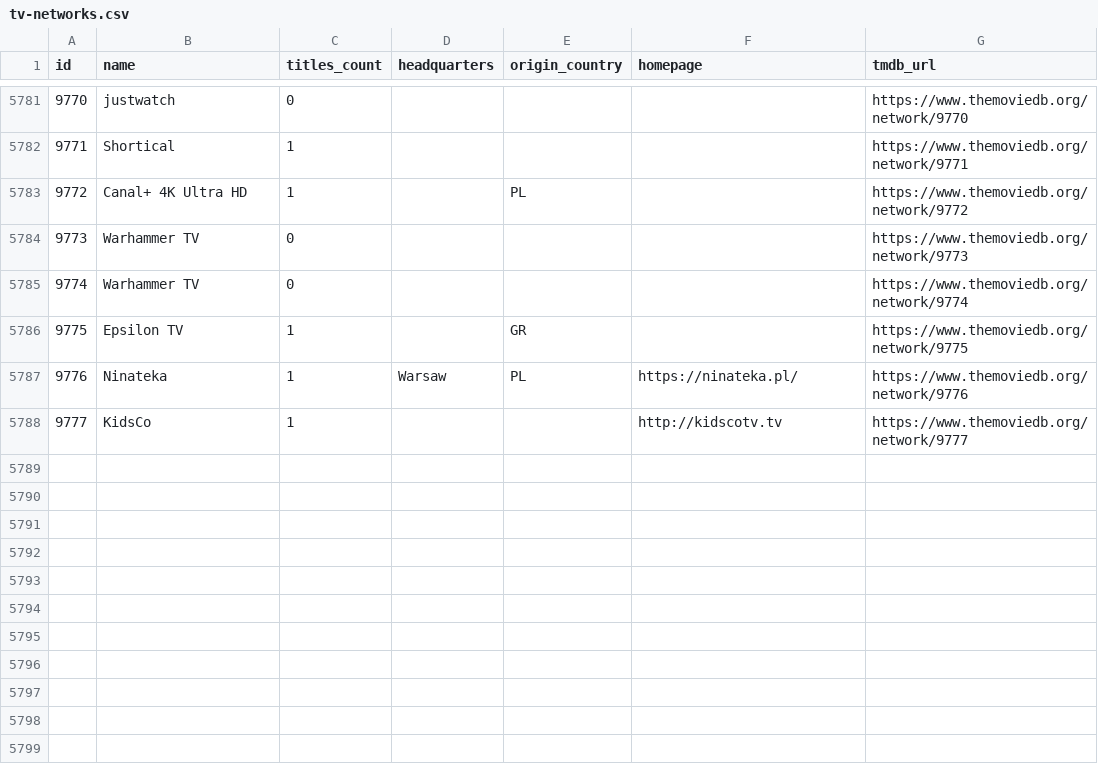
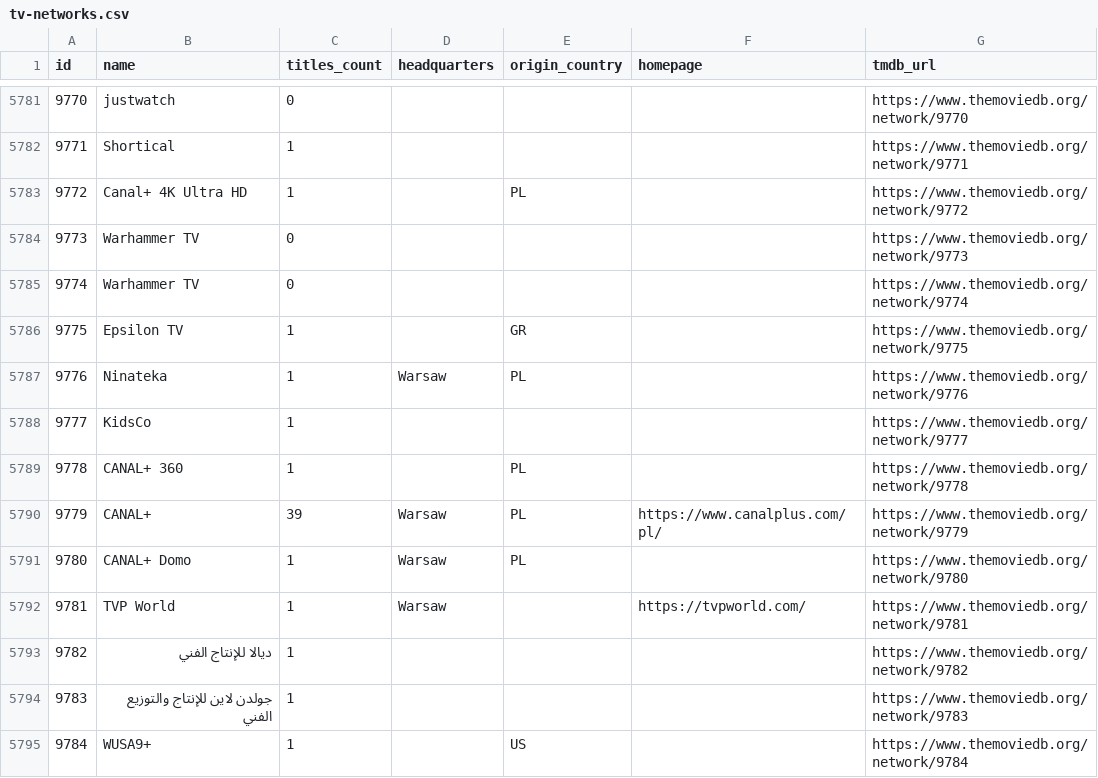
Before and after one commit to davecollections/tmdb-id-lookup, a CSV file: data/tv-networks.csv, drawn as a sheet; only a part is shown, gaps mark what is left out.

```diff
--- a/data/tv-networks.csv
+++ b/data/tv-networks.csv
@@ -5786,3 +5786,10 @@ id,name,titles_count,headquarters,origin_country,homepage,tmdb_url
 9775,Epsilon TV,1,,GR,,https://www.themoviedb.org/network/9775
-9776,Ninateka,1,Warsaw,PL,https://ninateka.pl/,https://www.themoviedb.org/network/9776
-9777,KidsCo,1,,,http://kidscotv.tv,https://www.themoviedb.org/network/9777
+9776,Ninateka,1,Warsaw,PL,,https://www.themoviedb.org/network/9776
+9777,KidsCo,1,,,,https://www.themoviedb.org/network/9777
+9778,CANAL+ 360,1,,PL,,https://www.themoviedb.org/network/9778
+9779,CANAL+,39,Warsaw,PL,https://www.canalplus.com/pl/,https://www.themoviedb.org/network/9779
+9780,CANAL+ Domo,1,Warsaw,PL,,https://www.themoviedb.org/network/9780
+9781,TVP World,1,Warsaw,,https://tvpworld.com/,https://www.themoviedb.org/network/9781
+9782,ديالا للإنتاج الفني,1,,,,https://www.themoviedb.org/network/9782
+9783,جولدن لاين للإنتاج والتوزيع الفني,1,,,,https://www.themoviedb.org/network/9783
+9784,WUSA9+,1,,US,,https://www.themoviedb.org/network/9784
```
Also changed, not shown: 3 other files.
